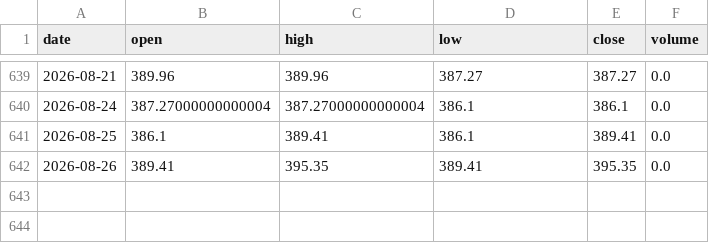
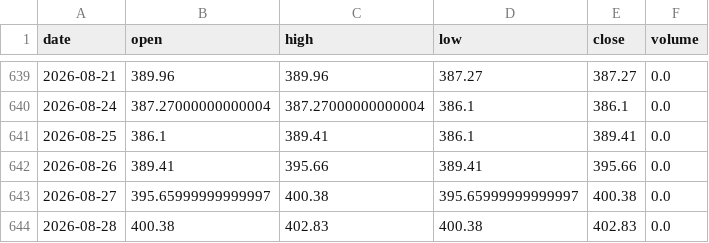
Before and after one commit to SamHuang68/AI_Stock, a CSV file: data/twoii_daily.csv, drawn as a sheet; only a part is shown, gaps mark what is left out.

```diff
--- a/data/twoii_daily.csv
+++ b/data/twoii_daily.csv
@@ -641,2 +641,4 @@ date,open,high,low,close,volume
 2026-08-25,386.1,389.41,386.1,389.41,0.0
-2026-08-26,389.41,395.35,389.41,395.35,0.0
+2026-08-26,389.41,395.66,389.41,395.66,0.0
+2026-08-27,395.65999999999997,400.38,395.65999999999997,400.38,0.0
+2026-08-28,400.38,402.83,400.38,402.83,0.0
```
Also changed, not shown: data/margin_ratio_history.csv, 9 other files.
